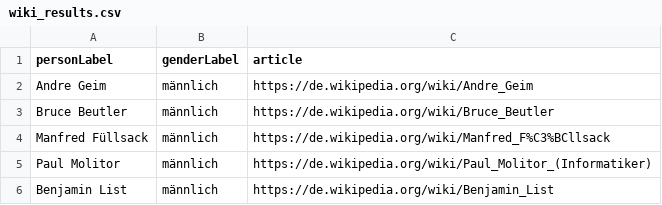
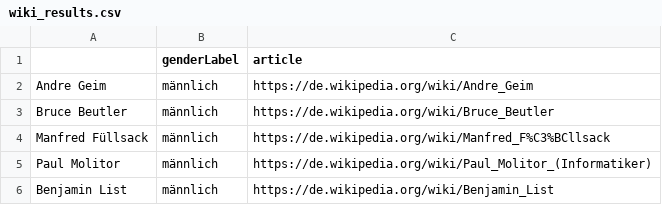
Before and after one commit to NLaubner/Gender-Aspekte, a CSV file: data/wiki_results.csv, drawn as a sheet; only a part is shown.

```diff
--- a/data/wiki_results.csv
+++ b/data/wiki_results.csv
@@ -1,2 +1,2 @@
-personLabel,genderLabel,article
+"",genderLabel,article
 Andre Geim,männlich,https://de.wikipedia.org/wiki/Andre_Geim
```
Also changed, not shown: 5 other files.
